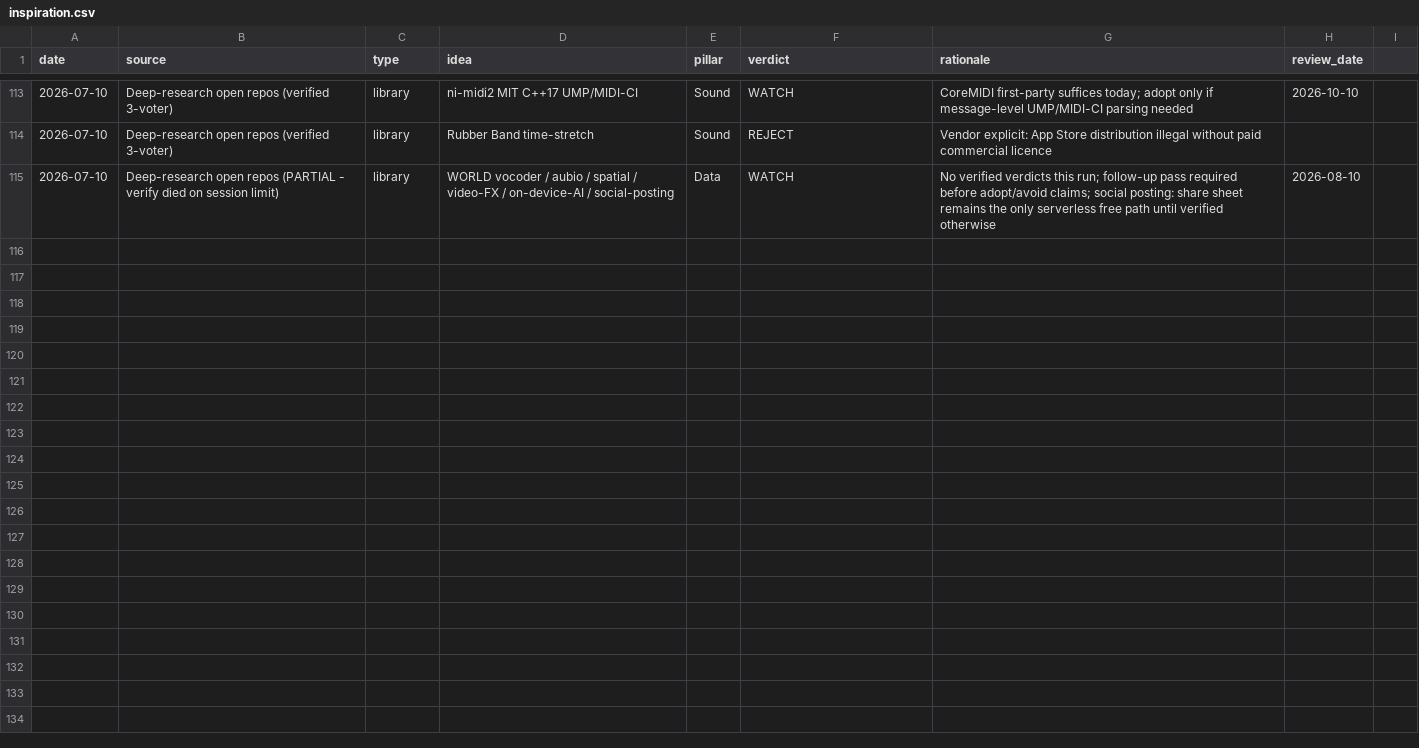
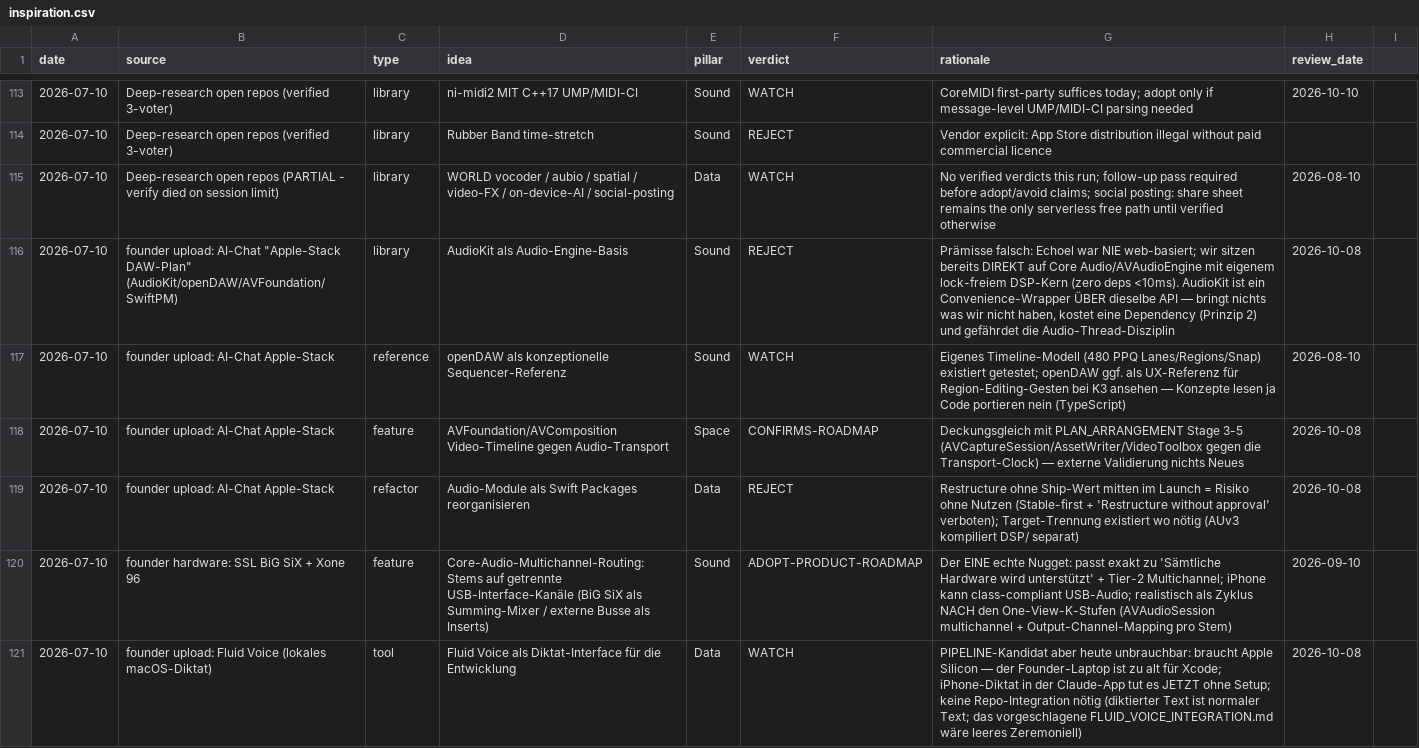
Before and after one commit to vibrationalforce/blab-ios-app, a CSV file: inspiration.csv, drawn as a sheet; only a part is shown, gaps mark what is left out.

```diff
--- a/inspiration.csv
+++ b/inspiration.csv
@@ -115 +115,7 @@ date,source,type,idea,pillar,verdict,rationale,review_date
 2026-07-10,Deep-research open repos (PARTIAL - verify died on session limit),library,WORLD vocoder / aubio / spatial / video-FX / on-device-AI / social-posting,Data,WATCH,"No verified verdicts this run; follow-up pass required before adopt/avoid claims; social posting: share sheet remains the only serverless free path until verified otherwise",2026-08-10
+2026-07-10,founder upload: AI-Chat "Apple-Stack DAW-Plan" (AudioKit/openDAW/AVFoundation/SwiftPM),library,AudioKit als Audio-Engine-Basis,Sound,REJECT,"Prämisse falsch: Echoel war NIE web-basiert; wir sitzen bereits DIREKT auf Core Audio/AVAudioEngine mit eigenem lock-freiem DSP-Kern (zero deps <10ms). AudioKit ist ein Convenience-Wrapper ÜBER dieselbe API — bringt nichts was wir nicht haben, kostet eine Dependency (Prinzip 2) und gefährdet die Audio-Thread-Disziplin",2026-10-08
+2026-07-10,founder upload: AI-Chat Apple-Stack,reference,openDAW als konzeptionelle Sequencer-Referenz,Sound,WATCH,"Eigenes Timeline-Modell (480 PPQ Lanes/Regions/Snap) existiert getestet; openDAW ggf. als UX-Referenz für Region-Editing-Gesten bei K3 ansehen — Konzepte lesen ja Code portieren nein (TypeScript)",2026-08-10
+2026-07-10,founder upload: AI-Chat Apple-Stack,feature,AVFoundation/AVComposition Video-Timeline gegen Audio-Transport,Space,CONFIRMS-ROADMAP,"Deckungsgleich mit PLAN_ARRANGEMENT Stage 3-5 (AVCaptureSession/AssetWriter/VideoToolbox gegen die Transport-Clock) — externe Validierung nichts Neues",2026-10-08
+2026-07-10,founder upload: AI-Chat Apple-Stack,refactor,Audio-Module als Swift Packages reorganisieren,Data,REJECT,"Restructure ohne Ship-Wert mitten im Launch = Risiko ohne Nutzen (Stable-first + 'Restructure without approval' verboten); Target-Trennung existiert wo nötig (AUv3 kompiliert DSP/ separat)",2026-10-08
+2026-07-10,founder hardware: SSL BiG SiX + Xone 96,feature,Core-Audio-Multichannel-Routing: Stems auf getrennte USB-Interface-Kanäle (BiG SiX als Summing-Mixer / externe Busse als Inserts),Sound,ADOPT-PRODUCT-ROADMAP,"Der EINE echte Nugget: passt exakt zu 'Sämtliche Hardware wird unterstützt' + Tier-2 Multichannel; iPhone kann class-compliant USB-Audio; realistisch als Zyklus NACH den One-View-K-Stufen (AVAudioSession multichannel + Output-Channel-Mapping pro Stem)",2026-09-10
+2026-07-10,founder upload: Fluid Voice (lokales macOS-Diktat),tool,Fluid Voice als Diktat-Interface für die Entwicklung,Data,WATCH,"PIPELINE-Kandidat aber heute unbrauchbar: braucht Apple Silicon — der Founder-Laptop ist zu alt für Xcode; iPhone-Diktat in der Claude-App tut es JETZT ohne Setup; keine Repo-Integration nötig (diktierter Text ist normaler Text; das vorgeschlagene FLUID_VOICE_INTEGRATION.md wäre leeres Zeremoniell)",2026-10-08
```
Also changed, not shown: 1 other file.
